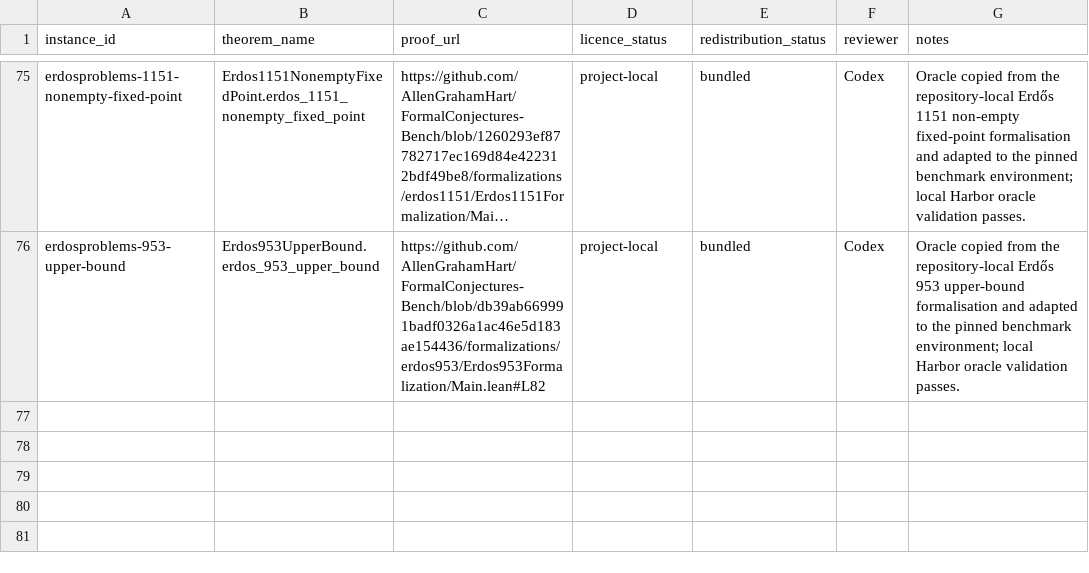
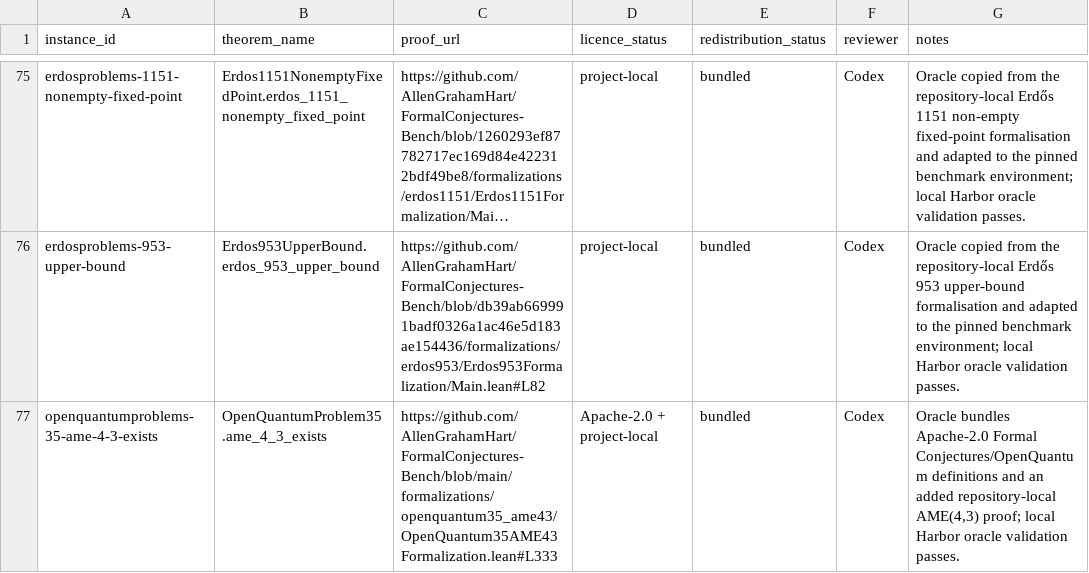
Before and after one commit to AllenGrahamHart/FormalConjectures-Bench, a CSV file: manifest/licence_review.csv, drawn as a sheet; only a part is shown, gaps mark what is left out; long unchanged cells end in …; the diff names each change by its address in the sheet, - before the commit and + after, or states it on an @@ line.

Commit message:
Add OpenQuantum AME(4,3) gold task

```diff
--- a/manifest/licence_review.csv
+++ b/manifest/licence_review.csv
+row 77: openquantumproblems-35-ame-4-3-exists | OpenQuantumProblem35.ame_4_3_exists | https://github.com/AllenGrahamHart/FormalConjectures-Bench/blob/main/formalizations/openquantum35_ame43/OpenQuantum35AME43Formalization.lean#L333 | Apache-2.0 + project-local | bundled | Codex | Oracle bundles Apache-2.0 Formal Conjectures/OpenQuantum definitions and an added repository-local AME(4,3) proof; local Harbor oracle validation passes.
```
Also changed, not shown: 40 other files.
